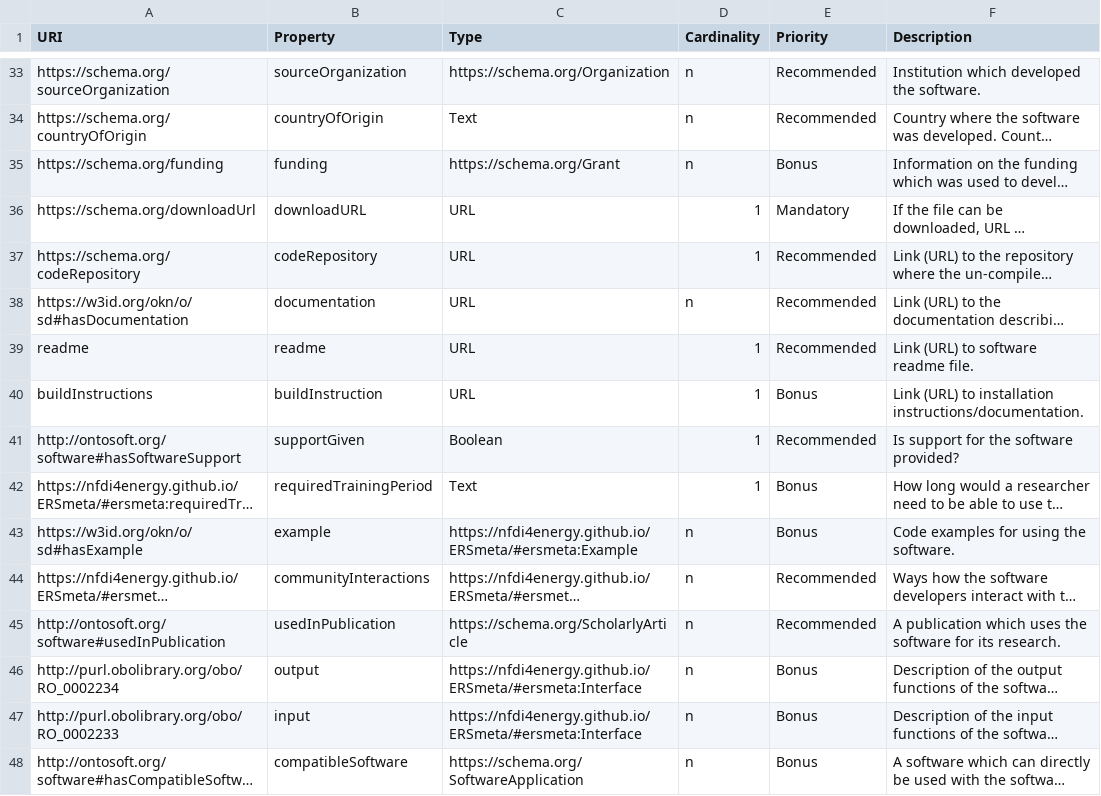
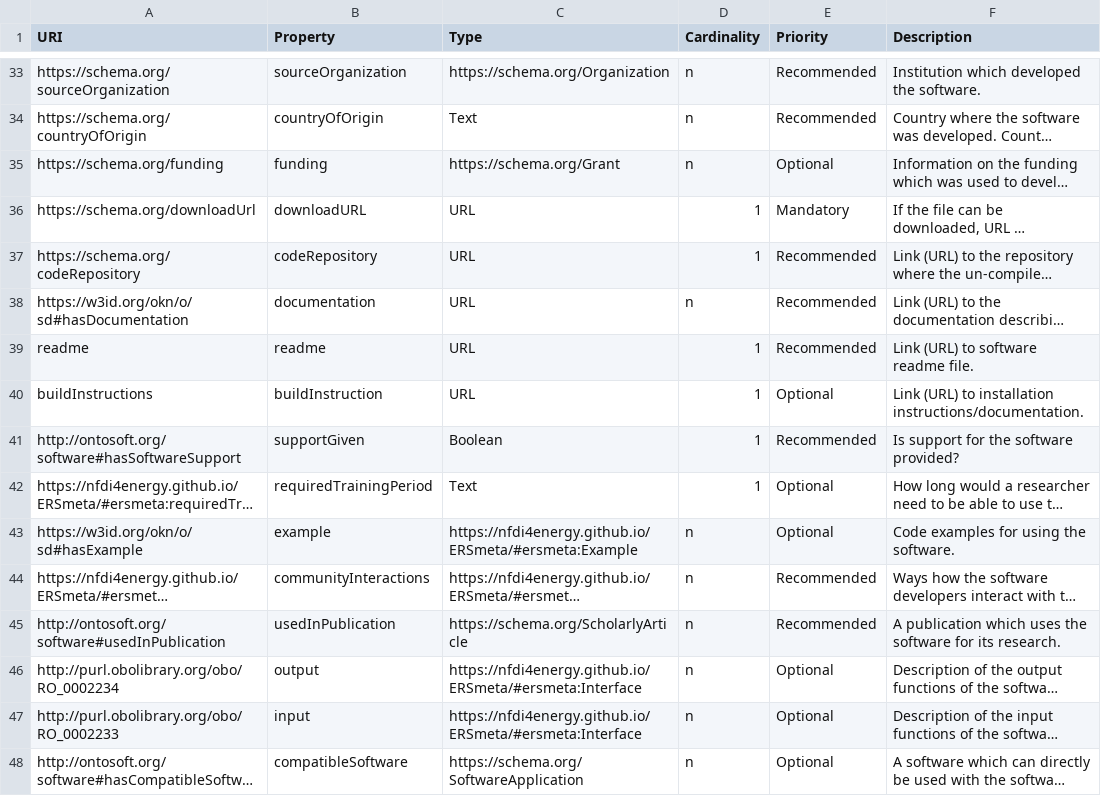
Before and after one commit to NFDI4Energy/ERSmeta, a CSV file: schema/properties_description.csv, drawn as a sheet; only a part is shown, gaps mark what is left out; long unchanged cells end in …; the diff covers the shown part only; the diff names each change by its address in the sheet, - before the commit and + after, or states it on an @@ line.

Commit message:
Changed bonus to optional

```diff
--- a/schema/properties_description.csv
+++ b/schema/properties_description.csv
-E35 (Priority): Bonus
+E35 (Priority): Optional
-E40 (Priority): Bonus
+E40 (Priority): Optional
-E42:E43 (Priority): Bonus
+E42:E43 (Priority): Optional
-E46:E48 (Priority): Bonus
+E46:E48 (Priority): Optional
```
Also changed, not shown: 30 edited cells elsewhere in this file, 1 other file.
